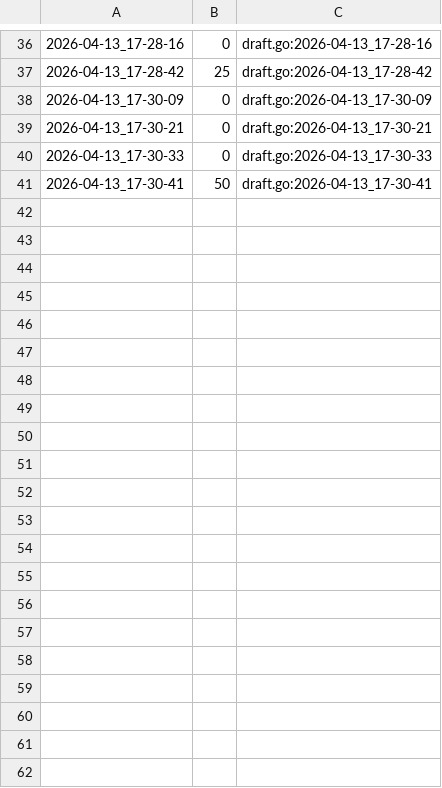
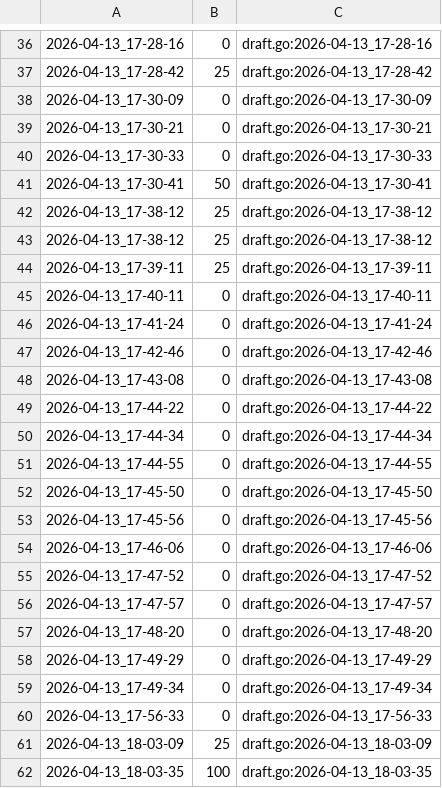
Before and after one commit to qxcode-course/ed-seg-bloco-a-Nycolas6002, a CSV file: .tko/track/eval1@baruel/track.csv, drawn as a sheet; only a part is shown, gaps mark what is left out; the diff names each change by its address in the sheet, - before the commit and + after, or states it on an @@ line.

Commit message:
este commit é de mais ou menos depois de 2 horas que comecei a fazer os teste, o commit anterior foi o que eu consegui fazer até 17:30, neste commit de agora eu consegui passar em todos os teste do baruel

```diff
--- a/.tko/track/eval1@baruel/track.csv
+++ b/.tko/track/eval1@baruel/track.csv
+row 42: 2026-04-13_17-38-12 | 25 | draft.go:2026-04-13_17-38-12
+row 43: 2026-04-13_17-38-12 | 25 | draft.go:2026-04-13_17-38-12
+row 44: 2026-04-13_17-39-11 | 25 | draft.go:2026-04-13_17-39-11
+row 45: 2026-04-13_17-40-11 | 0 | draft.go:2026-04-13_17-40-11
+row 46: 2026-04-13_17-41-24 | 0 | draft.go:2026-04-13_17-41-24
+row 47: 2026-04-13_17-42-46 | 0 | draft.go:2026-04-13_17-42-46
+row 48: 2026-04-13_17-43-08 | 0 | draft.go:2026-04-13_17-43-08
+row 49: 2026-04-13_17-44-22 | 0 | draft.go:2026-04-13_17-44-22
+row 50: 2026-04-13_17-44-34 | 0 | draft.go:2026-04-13_17-44-34
+row 51: 2026-04-13_17-44-55 | 0 | draft.go:2026-04-13_17-44-55
+row 52: 2026-04-13_17-45-50 | 0 | draft.go:2026-04-13_17-45-50
+row 53: 2026-04-13_17-45-56 | 0 | draft.go:2026-04-13_17-45-56
+row 54: 2026-04-13_17-46-06 | 0 | draft.go:2026-04-13_17-46-06
+row 55: 2026-04-13_17-47-52 | 0 | draft.go:2026-04-13_17-47-52
+row 56: 2026-04-13_17-47-57 | 0 | draft.go:2026-04-13_17-47-57
+row 57: 2026-04-13_17-48-20 | 0 | draft.go:2026-04-13_17-48-20
+row 58: 2026-04-13_17-49-29 | 0 | draft.go:2026-04-13_17-49-29
+row 59: 2026-04-13_17-49-34 | 0 | draft.go:2026-04-13_17-49-34
+row 60: 2026-04-13_17-56-33 | 0 | draft.go:2026-04-13_17-56-33
+row 61: 2026-04-13_18-03-09 | 25 | draft.go:2026-04-13_18-03-09
+row 62: 2026-04-13_18-03-35 | 100 | draft.go:2026-04-13_18-03-35
```
Also changed, not shown: 3 other files.
